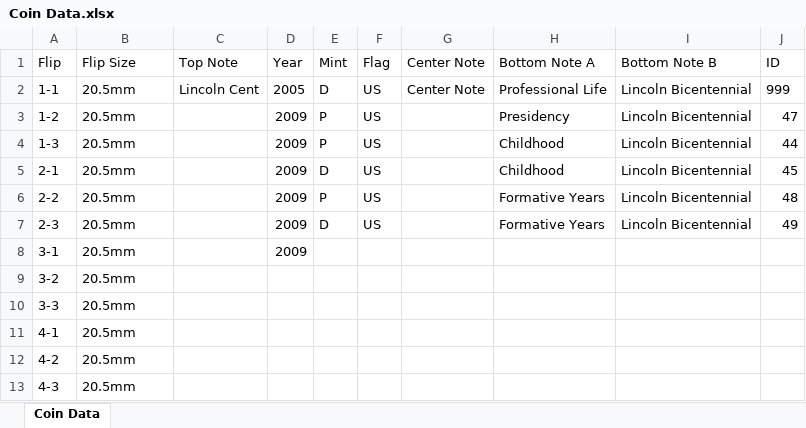
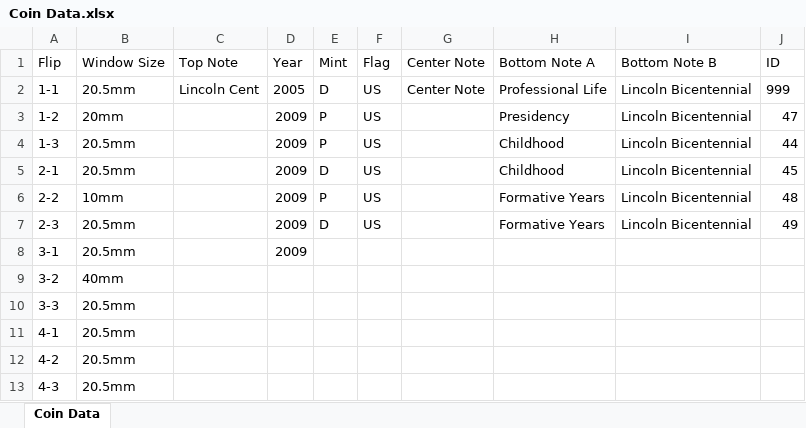
Before and after one commit to Aidenme/coin-flips, an Excel workbook: Coin Data.xlsx, sheet Coin Data, drawn as a sheet; values as stored, in another font and other column widths than the file's, no borders; the diff names each change by its address in the sheet, - before the commit and + after, or states it on an @@ line.

Commit message:
Now dynamically sets the coin size via javascript and css properties!

```diff
--- a/Coin Data.xlsx (sheet Coin Data)
+++ b/Coin Data.xlsx (sheet Coin Data)
-B1: Flip Size
+B1: Window Size
-B3 (Window Size): 20.5mm
+B3 (Window Size): 20mm
-B6 (Window Size): 20.5mm
+B6 (Window Size): 10mm
-B9 (Window Size): 20.5mm
+B9 (Window Size): 40mm
```
Also changed, not shown: 3 other files.
